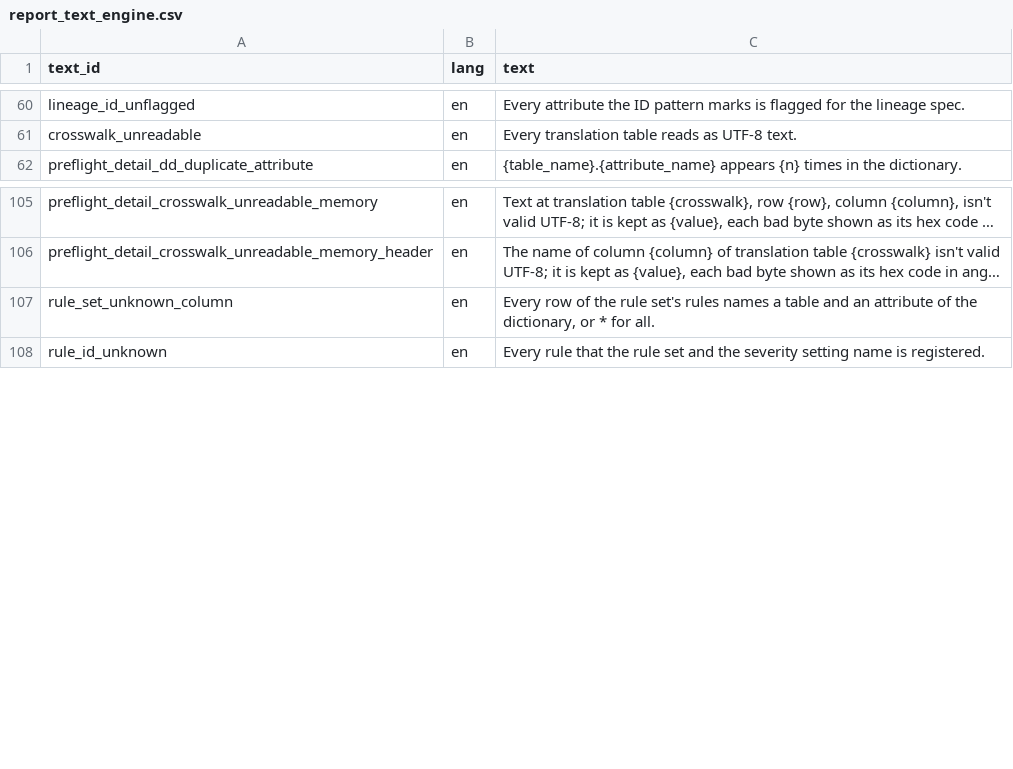
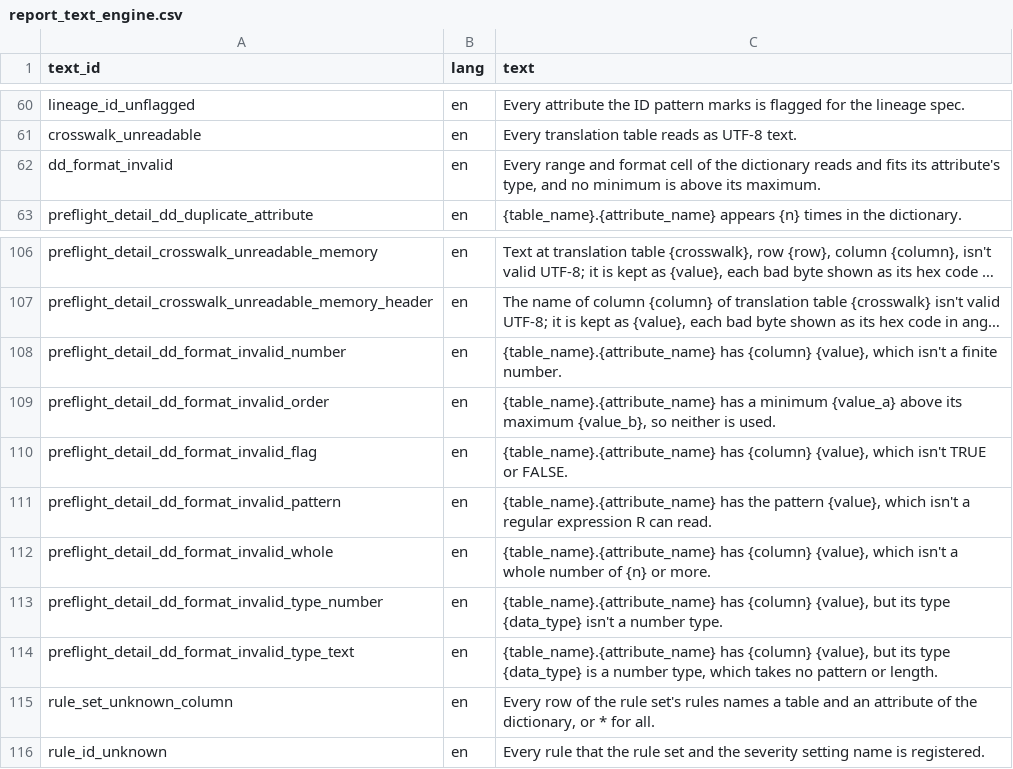
Before and after one commit to blaiseratcliffe/groundplotqc, a CSV file: inst/extdata/text/report_text_engine.csv, drawn as a sheet; only a part is shown, gaps mark what is left out; long unchanged cells end in …; the diff names each change by its address in the sheet, - before the commit and + after, or states it on an @@ line.

```diff
--- a/inst/extdata/text/report_text_engine.csv
+++ b/inst/extdata/text/report_text_engine.csv
+row 62: dd_format_invalid | en | Every range and format cell of the dictionary reads and fits its attribute's type, and no minimum is above its maximum.
+row 108: preflight_detail_dd_format_invalid_number | en | {table_name}.{attribute_name} has {column} {value}, which isn't a finite number.
+row 109: preflight_detail_dd_format_invalid_order | en | {table_name}.{attribute_name} has a minimum {value_a} above its maximum {value_b}, so neither is used.
+row 110: preflight_detail_dd_format_invalid_flag | en | {table_name}.{attribute_name} has {column} {value}, which isn't TRUE or FALSE.
+row 111: preflight_detail_dd_format_invalid_pattern | en | {table_name}.{attribute_name} has the pattern {value}, which isn't a regular expression R can read.
+row 112: preflight_detail_dd_format_invalid_whole | en | {table_name}.{attribute_name} has {column} {value}, which isn't a whole number of {n} or more.
+row 113: preflight_detail_dd_format_invalid_type_number | en | {table_name}.{attribute_name} has {column} {value}, but its type {data_type} isn't a number type.
+row 114: preflight_detail_dd_format_invalid_type_text | en | {table_name}.{attribute_name} has {column} {value}, but its type {data_type} is a number type, which takes no pattern or length.
```
Also changed, not shown: inst/extdata/examples/fish_dictionary.csv, inst/extdata/examples/forest_dictionary.csv, 18 other files.
